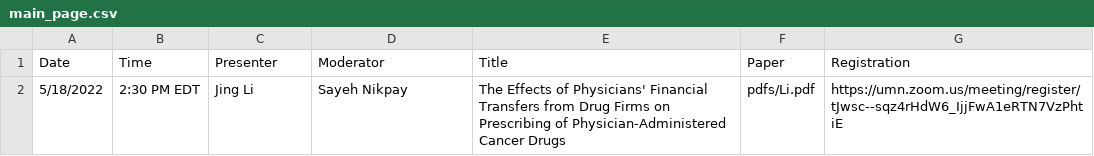
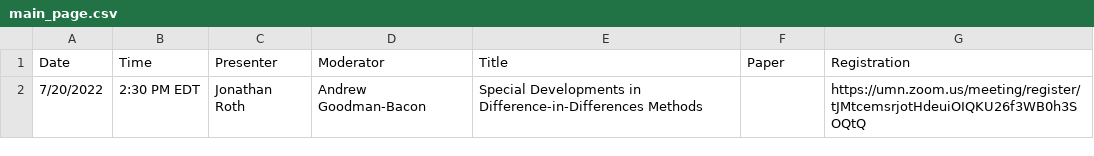
Before and after one commit to ernbilen/EHEC-website, a CSV file: _data/main_page.csv, drawn as a sheet.

```diff
--- a/_data/main_page.csv
+++ b/_data/main_page.csv
@@ -1,2 +1,2 @@
 Date,Time,Presenter,Moderator,Title,Paper,Registration
-5/18/2022,2:30 PM EDT,Jing Li,Sayeh Nikpay,The Effects of Physicians' Financial Transfers from Drug Firms on Prescribing of Physician-Administered Cancer Drugs,pdfs/Li.pdf,https://umn.zoom.us/meeting/register/tJwsc--sqz4rHdW6_IjjFwA1eRTN7VzPhtiE
+7/20/2022,2:30 PM EDT,Jonathan Roth,Andrew Goodman-Bacon,Special Developments in Difference-in-Differences Methods,,https://umn.zoom.us/meeting/register/tJMtcemsrjotHdeuiOIQKU26f3WB0h3SOQtQ
```
